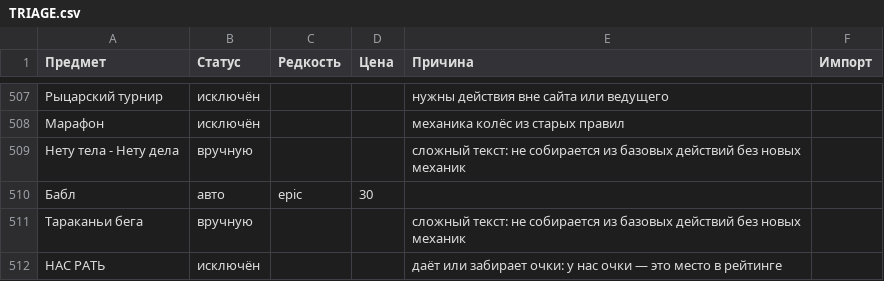
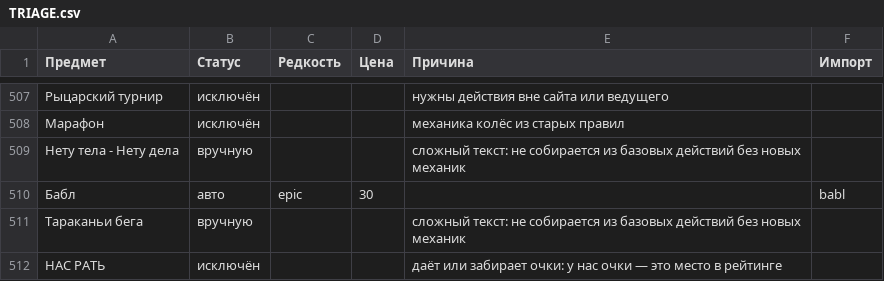
Before and after one commit to Daniilwf/ivent, a CSV file: content/imports/old-items/TRIAGE.csv, drawn as a sheet; only a part is shown, gaps mark what is left out; the diff names each change by its address in the sheet, - before the commit and + after, or states it on an @@ line.

```diff
--- a/content/imports/old-items/TRIAGE.csv
+++ b/content/imports/old-items/TRIAGE.csv
-F510 (Импорт): (empty)
+F510 (Импорт): babl
```
Also changed, not shown: 22 other files.
